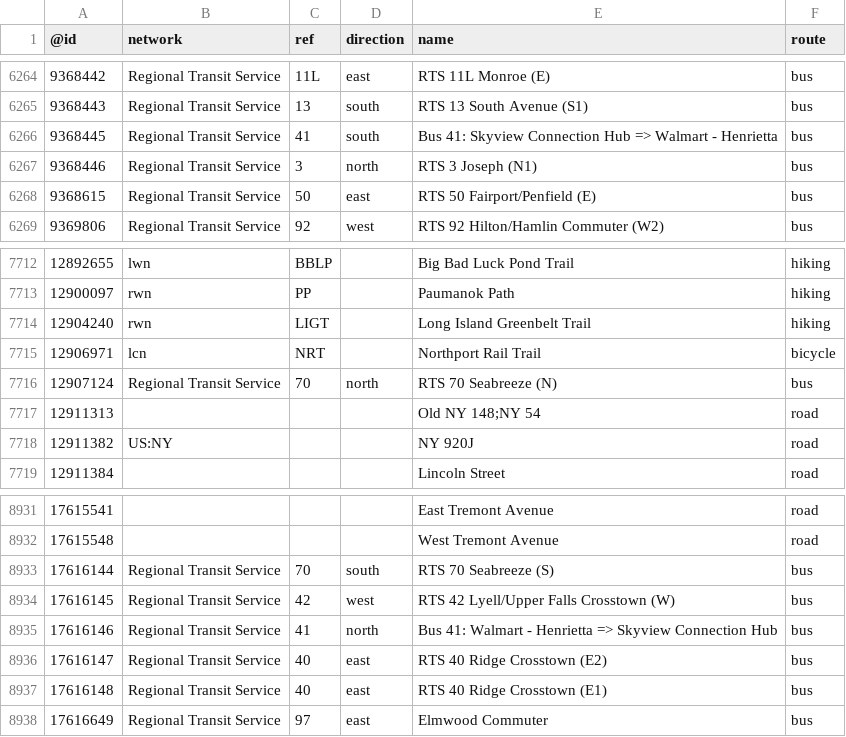
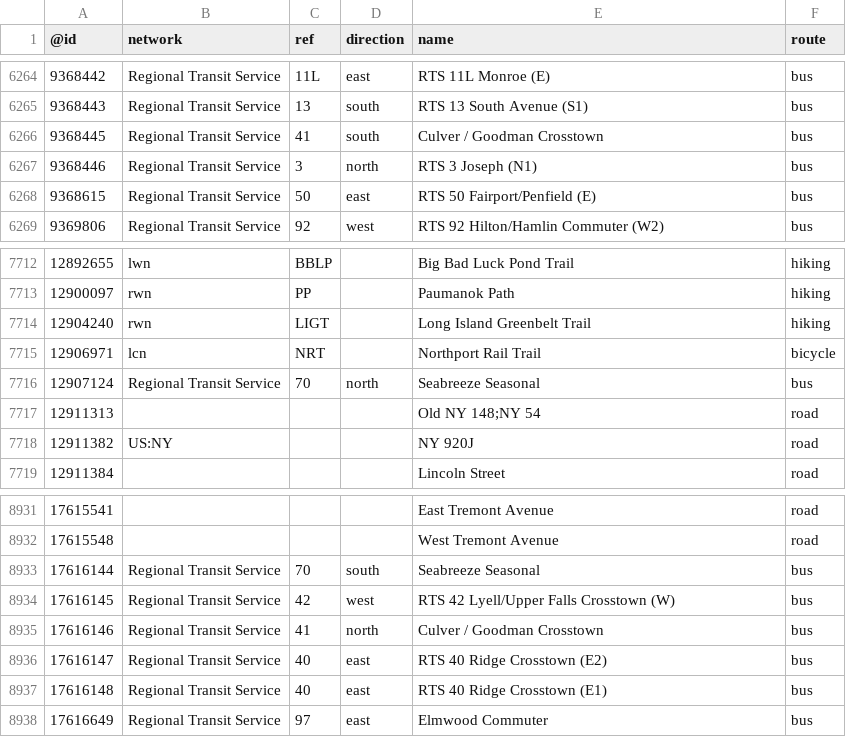
Before and after one commit to nickrsan/osm-us-route-relation-changes, a TSV file: tsv/routes_US-NY.tsv, drawn as a sheet; only a part is shown, gaps mark what is left out.

```diff
--- a/tsv/routes_US-NY.tsv
+++ b/tsv/routes_US-NY.tsv
@@ -6265,3 +6265,3 @@
 9368443	Regional Transit Service	13	south	RTS 13 South Avenue (S1)	bus
-9368445	Regional Transit Service	41	south	Bus 41: Skyview Connection Hub => Walmart - Henrietta	bus
+9368445	Regional Transit Service	41	south	Culver / Goodman Crosstown	bus
 9368446	Regional Transit Service	3	north	RTS 3 Joseph (N1)	bus
@@ -7715,3 +7715,3 @@
 12906971	lcn	NRT		Northport Rail Trail	bicycle
-12907124	Regional Transit Service	70	north	RTS 70 Seabreeze (N)	bus
+12907124	Regional Transit Service	70	north	Seabreeze Seasonal	bus
 12911313				Old NY 148;NY 54	road
@@ -8932,5 +8932,5 @@
 17615548				West Tremont Avenue	road
-17616144	Regional Transit Service	70	south	RTS 70 Seabreeze (S)	bus
+17616144	Regional Transit Service	70	south	Seabreeze Seasonal	bus
 17616145	Regional Transit Service	42	west	RTS 42 Lyell/Upper Falls Crosstown (W)	bus
-17616146	Regional Transit Service	41	north	Bus 41: Walmart - Henrietta => Skyview Connection Hub	bus
+17616146	Regional Transit Service	41	north	Culver / Goodman Crosstown	bus
 17616147	Regional Transit Service	40	east	RTS 40 Ridge Crosstown (E2)	bus
```
Also changed, not shown: tsv/routes_US-AL.tsv, tsv/routes_US-CA.tsv.
